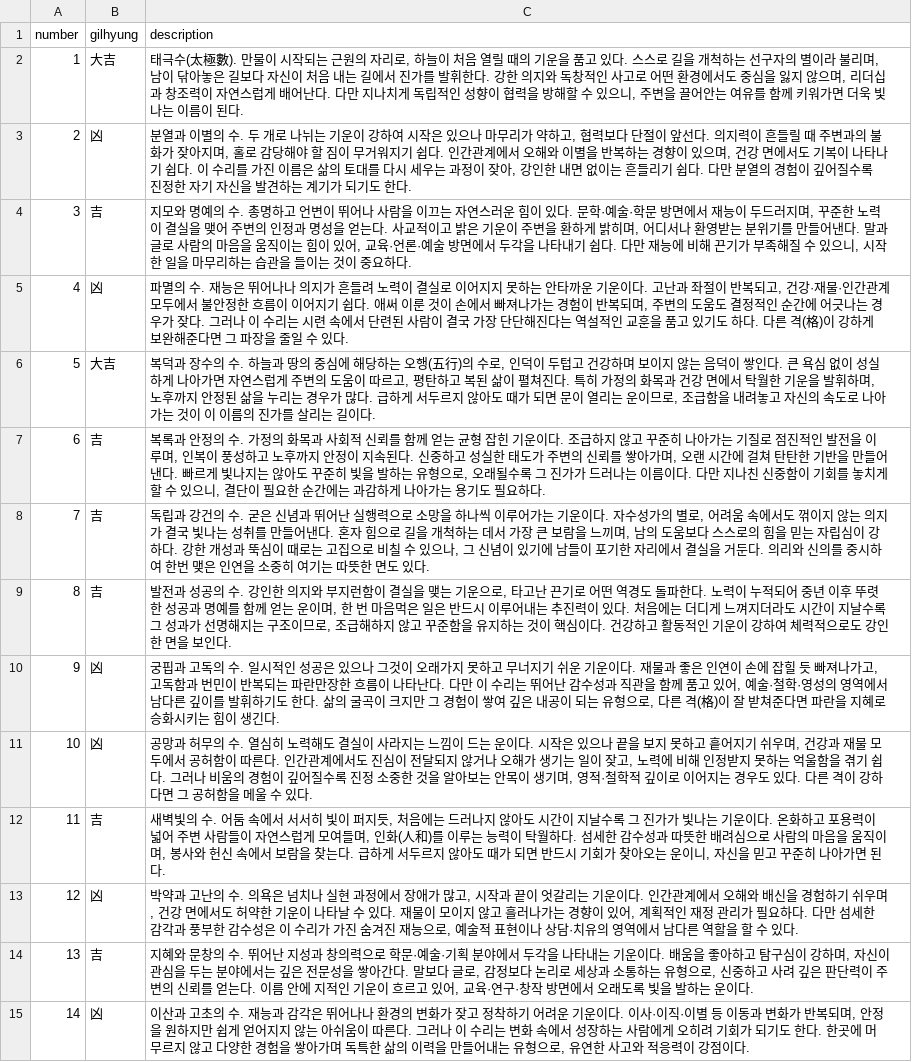
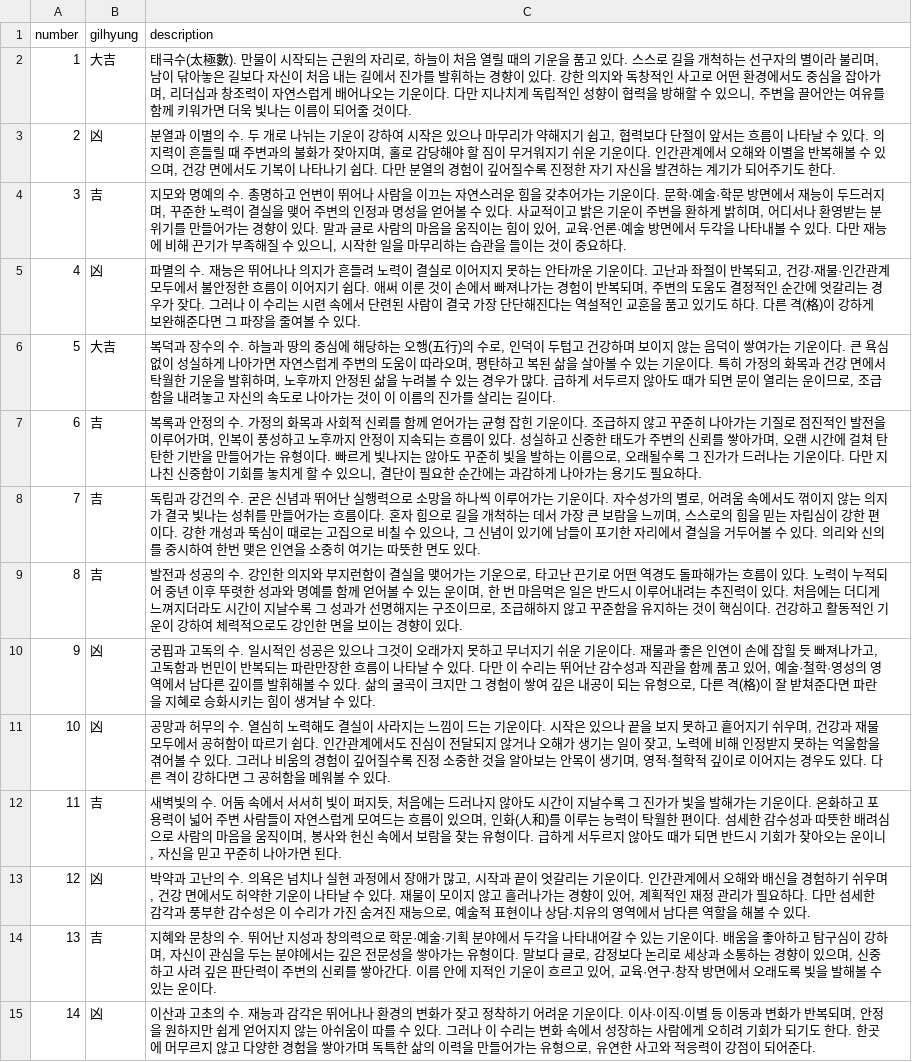
Before and after one commit to joladongan-afk/humanprism, a CSV file: server/naming/data/surisageon_81.csv, drawn as a sheet; only a part is shown; the diff covers the shown part only; the diff names each change by its address in the sheet, - before the commit and + after, or states it on an @@ line.

Commit message:
feat: 81수 풀이 바넘효과+박청화 화법으로 전면 재각색

```diff
--- a/server/naming/data/surisageon_81.csv
+++ b/server/naming/data/surisageon_81.csv
-C2 (description): …를 발휘한다. 강한 의지와 독창적인 사고로 어떤 환경에서도 중심을 잃지 않으며, 리더십과 창조력이 자연스럽게 배어난다. 다만 지나치게 독립적인 성향이 협력을 방해할 수 있으니, 주변을 끌어안는 여유를 함께 키워가면 더욱 빛나는 이름이 된다.
+C2 (description): …를 발휘하는 경향이 있다. 강한 의지와 독창적인 사고로 어떤 환경에서도 중심을 잡아가며, 리더십과 창조력이 자연스럽게 배어나오는 기운이다. 다만 지나치게 독립적인 성향이 협력을 방해할 수 있으니, 주변을 끌어안는 여유를 함께 키워가면 더욱 빛나는 이름이 되어줄 것이다.
-C3 (description): …리가 약하고, 협력보다 단절이 앞선다. 의지력이 흔들릴 때 주변과의 불화가 잦아지며, 홀로 감당해야 할 짐이 무거워지기 쉽다. 인간관계에서 오해와 이별을 반복하는 경향이 있으며, 건강 면에서도 기복이 나타나기 쉽다. 이 수리를 가진 이름은 삶의 토대를 다시 세우는 과정이 잦아, 강인한 내면 없이는 흔들리기 쉽다. 다만 분열의 경험이 깊어질수록 진정한 자기 자신을 발견하는 계기가 되기도 한…
+C3 (description): …리가 약해지기 쉽고, 협력보다 단절이 앞서는 흐름이 나타날 수 있다. 의지력이 흔들릴 때 주변과의 불화가 잦아지며, 홀로 감당해야 할 짐이 무거워지기 쉬운 기운이다. 인간관계에서 오해와 이별을 반복해볼 수 있으며, 건강 면에서도 기복이 나타나기 쉽다. 다만 분열의 경험이 깊어질수록 진정한 자기 자신을 발견하는 계기가 되어주기도 한…
-C4 (description): …러운 힘이 있다. 문학·예술·학문 방면에서 재능이 두드러지며, 꾸준한 노력이 결실을 맺어 주변의 인정과 명성을 얻는다. 사교적이고 밝은 기운이 주변을 환하게 밝히며, 어디서나 환영받는 분위기를 만들어낸다. 말과 글로 사람의 마음을 움직이는 힘이 있어, 교육·언론·예술 방면에서 두각을 나타내기 쉽다. 다만…
+C4 (description): …러운 힘을 갖추어가는 기운이다. 문학·예술·학문 방면에서 재능이 두드러지며, 꾸준한 노력이 결실을 맺어 주변의 인정과 명성을 얻어볼 수 있다. 사교적이고 밝은 기운이 주변을 환하게 밝히며, 어디서나 환영받는 분위기를 만들어가는 경향이 있다. 말과 글로 사람의 마음을 움직이는 힘이 있어, 교육·언론·예술 방면에서 두각을 나타내볼 수 있다. 다만…
-C5 (description): …순간에 어긋나는 경우가 잦다. 그러나 이 수리는 시련 속에서 단련된 사람이 결국 가장 단단해진다는 역설적인 교훈을 품고 있기도 하다. 다른 격(格)이 강하게 보완해준다면 그 파장을 줄일 수 있…
+C5 (description): …순간에 엇갈리는 경우가 잦다. 그러나 이 수리는 시련 속에서 단련된 사람이 결국 가장 단단해진다는 역설적인 교훈을 품고 있기도 하다. 다른 격(格)이 강하게 보완해준다면 그 파장을 줄여볼 수 있…
-C6 (description): …덕이 쌓인다. 큰 욕심 없이 성실하게 나아가면 자연스럽게 주변의 도움이 따르고, 평탄하고 복된 삶이 펼쳐진다. 특히 가정의 화목과 건강 면에서 탁월한 기운을 발휘하며, 노후까지 안정된 삶을 누리는 경우…
+C6 (description): …덕이 쌓여가는 기운이다. 큰 욕심 없이 성실하게 나아가면 자연스럽게 주변의 도움이 따라오며, 평탄하고 복된 삶을 살아볼 수 있는 기운이다. 특히 가정의 화목과 건강 면에서 탁월한 기운을 발휘하며, 노후까지 안정된 삶을 누려볼 수 있는 경우…
-C7 (description): …함께 얻는 균형 잡힌 기운이다. 조급하지 않고 꾸준히 나아가는 기질로 점진적인 발전을 이루며, 인복이 풍성하고 노후까지 안정이 지속된다. 신중하고 성실한 태도가 주변의 신뢰를 쌓아가며, 오랜 시간에 걸쳐 탄탄한 기반을 만들어낸다. 빠르게 빛나지는 않아도 꾸준히 빛을 발하는 유형으로, 오래될수록 그 진가가 드러나는 이름이다. 다…
+C7 (description): …함께 얻어가는 균형 잡힌 기운이다. 조급하지 않고 꾸준히 나아가는 기질로 점진적인 발전을 이루어가며, 인복이 풍성하고 노후까지 안정이 지속되는 흐름이 있다. 성실하고 신중한 태도가 주변의 신뢰를 쌓아가며, 오랜 시간에 걸쳐 탄탄한 기반을 만들어가는 유형이다. 빠르게 빛나지는 않아도 꾸준히 빛을 발하는 이름으로, 오래될수록 그 진가가 드러나는 기운이다. 다…
-C8 (description): …만들어낸다. 혼자 힘으로 길을 개척하는 데서 가장 큰 보람을 느끼며, 남의 도움보다 스스로의 힘을 믿는 자립심이 강하다. 강한 개성과 뚝심이 때로는 고집으로 비칠 수 있으나, 그 신념이 있기에 남들이 포기한 자리에서 결실을 거둔다. 의리…
+C8 (description): …만들어가는 흐름이다. 혼자 힘으로 길을 개척하는 데서 가장 큰 보람을 느끼며, 스스로의 힘을 믿는 자립심이 강한 편이다. 강한 개성과 뚝심이 때로는 고집으로 비칠 수 있으나, 그 신념이 있기에 남들이 포기한 자리에서 결실을 거두어볼 수 있다. 의리…
-C9 (description): …실을 맺는 기운으로, 타고난 끈기로 어떤 역경도 돌파한다. 노력이 누적되어 중년 이후 뚜렷한 성공과 명예를 함께 얻는 운이며, 한 번 마음먹은 일은 반드시 이루어내는 추진력이 있다. 처음에는 더디게 느껴지더라도 시간이 지날수록 그 성과가 선명해지는 구조이므로, 조급해하지 않고 꾸준함을 유지하는 것이 핵심이다. 건강하고 활동적인 기운이 강하여 체력적으로도 강인한 면을 보인다.
+C9 (description): …실을 맺어가는 기운으로, 타고난 끈기로 어떤 역경도 돌파해가는 흐름이 있다. 노력이 누적되어 중년 이후 뚜렷한 성과와 명예를 함께 얻어볼 수 있는 운이며, 한 번 마음먹은 일은 반드시 이루어내려는 추진력이 있다. 처음에는 더디게 느껴지더라도 시간이 지날수록 그 성과가 선명해지는 구조이므로, 조급해하지 않고 꾸준함을 유지하는 것이 핵심이다. 건강하고 활동적인 기운이 강하여 체력적으로도 강인한 면을 보이는 경향이 있다.
-C10 (description): …이 나타난다. 다만 이 수리는 뛰어난 감수성과 직관을 함께 품고 있어, 예술·철학·영성의 영역에서 남다른 깊이를 발휘하기도 한다. 삶의 굴곡이 크지만 그 경험이 쌓여 깊은 내공이 되는 유형으로, 다른 격(格)이 잘 받쳐준다면 파란을 지혜로 승화시키는 힘이 생긴다.
+C10 (description): …이 나타날 수 있다. 다만 이 수리는 뛰어난 감수성과 직관을 함께 품고 있어, 예술·철학·영성의 영역에서 남다른 깊이를 발휘해볼 수 있다. 삶의 굴곡이 크지만 그 경험이 쌓여 깊은 내공이 되는 유형으로, 다른 격(格)이 잘 받쳐준다면 파란을 지혜로 승화시키는 힘이 생겨날 수 있다.
-C11 (description): …드는 운이다. 시작은 있으나 끝을 보지 못하고 흩어지기 쉬우며, 건강과 재물 모두에서 공허함이 따른다. 인간관계에서도 진심이 전달되지 않거나 오해가 생기는 일이 잦고, 노력에 비해 인정받지 못하는 억울함을 겪기 쉽다. 그러나 비움의 경험이 깊어질수록 진정 소중한 것을 알아보는 안목이 생기며, 영적·철학적 깊이로 이어지는 경우도 있다. 다른 격이 강하다면 그 공허함을 메울 수 있…
+C11 (description): …드는 기운이다. 시작은 있으나 끝을 보지 못하고 흩어지기 쉬우며, 건강과 재물 모두에서 공허함이 따르기 쉽다. 인간관계에서도 진심이 전달되지 않거나 오해가 생기는 일이 잦고, 노력에 비해 인정받지 못하는 억울함을 겪어볼 수 있다. 그러나 비움의 경험이 깊어질수록 진정 소중한 것을 알아보는 안목이 생기며, 영적·철학적 깊이로 이어지는 경우도 있다. 다른 격이 강하다면 그 공허함을 메워볼 수 있…
-C12 (description): …가가 빛나는 기운이다. 온화하고 포용력이 넓어 주변 사람들이 자연스럽게 모여들며, 인화(人和)를 이루는 능력이 탁월하다. 섬세한 감수성과 따뜻한 배려심으로 사람의 마음을 움직이며, 봉사와 헌신 속에서 보람을 찾는다. 급하…
+C12 (description): …가가 빛을 발해가는 기운이다. 온화하고 포용력이 넓어 주변 사람들이 자연스럽게 모여드는 흐름이 있으며, 인화(人和)를 이루는 능력이 탁월한 편이다. 섬세한 감수성과 따뜻한 배려심으로 사람의 마음을 움직이며, 봉사와 헌신 속에서 보람을 찾는 유형이다. 급하…
-C13 (description): …역할을 할 수 있…
+C13 (description): …역할을 해볼 수 있…
-C14 (description): …나타내는 기운이다. 배움을 좋아하고 탐구심이 강하며, 자신이 관심을 두는 분야에서는 깊은 전문성을 쌓아간다. 말보다 글로, 감정보다 논리로 세상과 소통하는 유형으로, 신중하고 사려 깊은 판단력이 주변의 신뢰를 얻는다. 이름 안에 지적인 기운이 흐르고 있어, 교육·연구·창작 방면에서 오래도록 빛을 발하는 운이…
+C14 (description): …나타내어갈 수 있는 기운이다. 배움을 좋아하고 탐구심이 강하며, 자신이 관심을 두는 분야에서는 깊은 전문성을 쌓아가는 유형이다. 말보다 글로, 감정보다 논리로 세상과 소통하는 경향이 있으며, 신중하고 사려 깊은 판단력이 주변의 신뢰를 쌓아간다. 이름 안에 지적인 기운이 흐르고 있어, 교육·연구·창작 방면에서 오래도록 빛을 발해볼 수 있는 운이…
-C15 (description): …움이 따른다. 그러나 이 수리는 변화 속에서 성장하는 사람에게 오히려 기회가 되기도 한다. 한곳에 머무르지 않고 다양한 경험을 쌓아가며 독특한 삶의 이력을 만들어내는 유형으로, 유연한 사고와 적응력이 강점이다.
+C15 (description): …움이 따를 수 있다. 그러나 이 수리는 변화 속에서 성장하는 사람에게 오히려 기회가 되기도 한다. 한곳에 머무르지 않고 다양한 경험을 쌓아가며 독특한 삶의 이력을 만들어가는 유형으로, 유연한 사고와 적응력이 강점이 되어준다.
```
Also changed, not shown: 65 edited cells elsewhere in this file.
